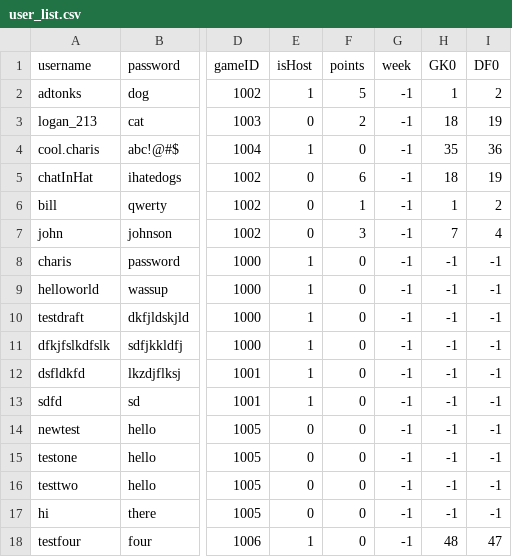
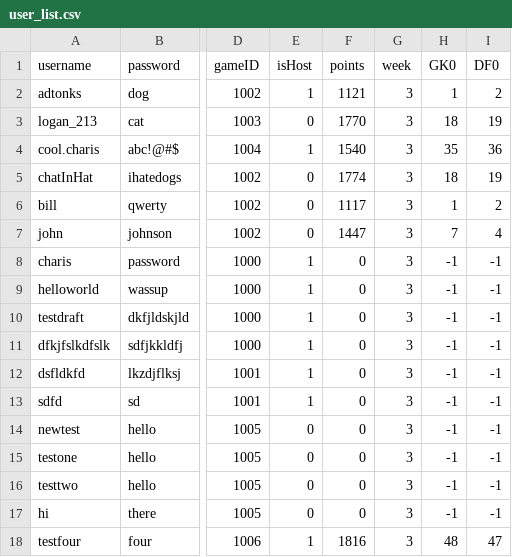
Before and after one commit to adtonks/fantasy-football, a CSV file: csv_tables/user_list.csv, drawn as a sheet; only a part is shown, gaps mark what is left out; the diff names each change by its address in the sheet, - before the commit and + after, or states it on an @@ line.

```diff
--- a/csv_tables/user_list.csv
+++ b/csv_tables/user_list.csv
-F2 (points): 5
+F2 (points): 1121
-G2:G18 (week): -1
+G2:G18 (week): 3
-F3 (points): 2
+F3 (points): 1770
-F4 (points): 0
+F4 (points): 1540
-F5 (points): 6
+F5 (points): 1774
-F6 (points): 1
+F6 (points): 1117
-F7 (points): 3
+F7 (points): 1447
-F18 (points): 0
+F18 (points): 1816
```
Also changed, not shown: 4 other files.
